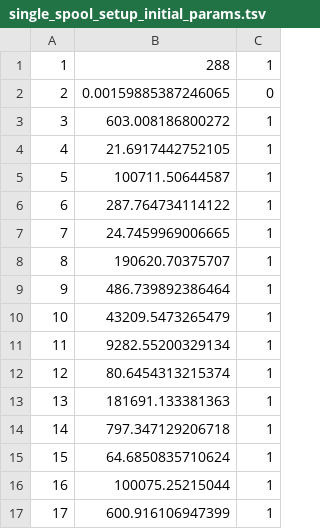
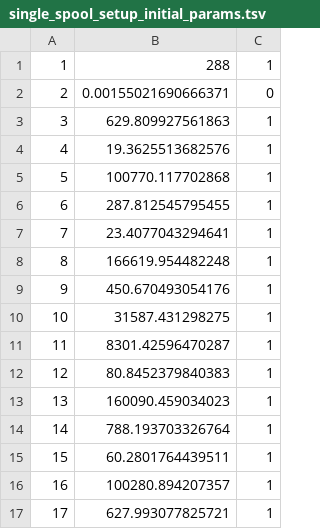
Before and after one commit to Qjammer/turbosim, a TSV file: resources/setups/single_spool_setup_initial_params.tsv, drawn as a sheet.

Commit message:
Changed base point for single spool setup

```diff
--- a/resources/setups/single_spool_setup_initial_params.tsv
+++ b/resources/setups/single_spool_setup_initial_params.tsv
@@ -1,17 +1,17 @@
 1	288	1
-2	0.00159885387246065	0
-3	603.008186800272	1
-4	21.6917442752105	1
-5	100711.50644587	1
-6	287.764734114122	1
-7	24.7459969006665	1
-8	190620.70375707	1
-9	486.739892386464	1
-10	43209.5473265479	1
-11	9282.55200329134	1
-12	80.6454313215374	1
-13	181691.133381363	1
-14	797.347129206718	1
-15	64.6850835710624	1
-16	100075.25215044	1
-17	600.916106947399	1
+2	0.00155021690666371	0
+3	629.809927561863	1
+4	19.3625513682576	1
+5	100770.117702868	1
+6	287.812545795455	1
+7	23.4077043294641	1
+8	166619.954482248	1
+9	450.670493054176	1
+10	31587.431298275	1
+11	8301.42596470287	1
+12	80.8452379840383	1
+13	160090.459034023	1
+14	788.193703326764	1
+15	60.2801764439511	1
+16	100280.894207357	1
+17	627.993077825721	1
```
